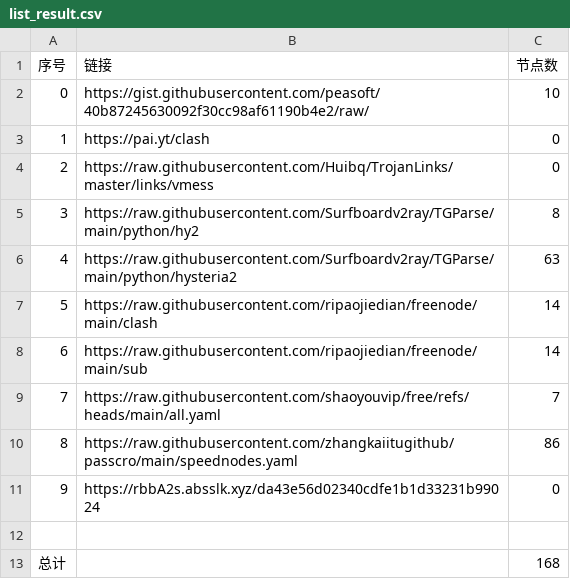
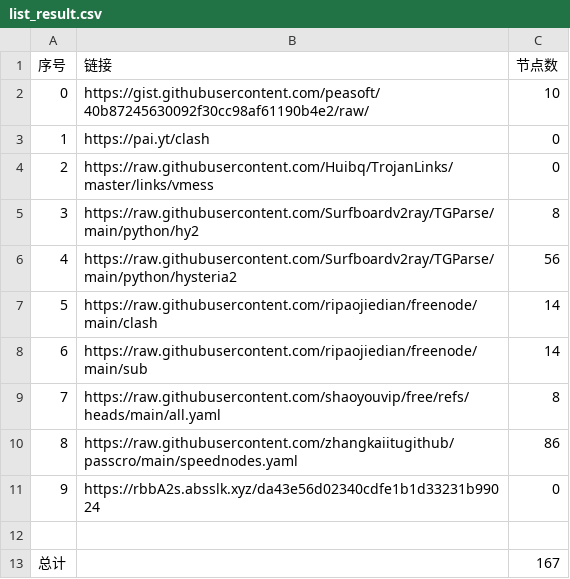
Before and after one commit to gowing520/NoMoreWalls, a CSV file: list_result.csv, drawn as a sheet.

```diff
--- a/list_result.csv
+++ b/list_result.csv
@@ -5,6 +5,6 @@
 3,https://raw.githubusercontent.com/Surfboardv2ray/TGParse/main/python/hy2,8
-4,https://raw.githubusercontent.com/Surfboardv2ray/TGParse/main/python/hysteria2,63
+4,https://raw.githubusercontent.com/Surfboardv2ray/TGParse/main/python/hysteria2,56
 5,https://raw.githubusercontent.com/ripaojiedian/freenode/main/clash,14
 6,https://raw.githubusercontent.com/ripaojiedian/freenode/main/sub,14
-7,https://raw.githubusercontent.com/shaoyouvip/free/refs/heads/main/all.yaml,7
+7,https://raw.githubusercontent.com/shaoyouvip/free/refs/heads/main/all.yaml,8
 8,https://raw.githubusercontent.com/zhangkaiitugithub/passcro/main/speednodes.yaml,86
@@ -12,2 +12,2 @@
 
-总计,,168
+总计,,167
```
Also changed, not shown: 16 other files.
